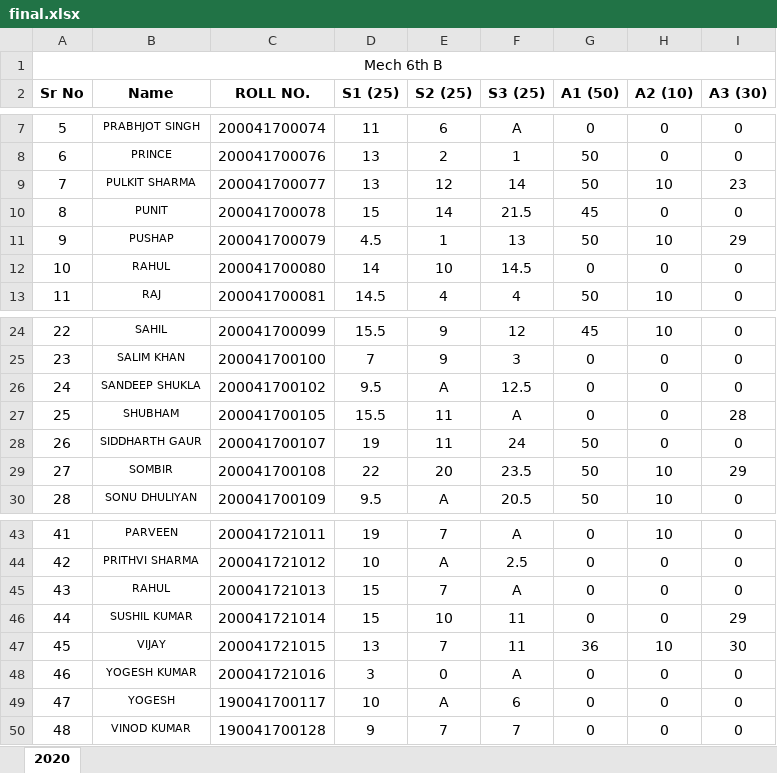
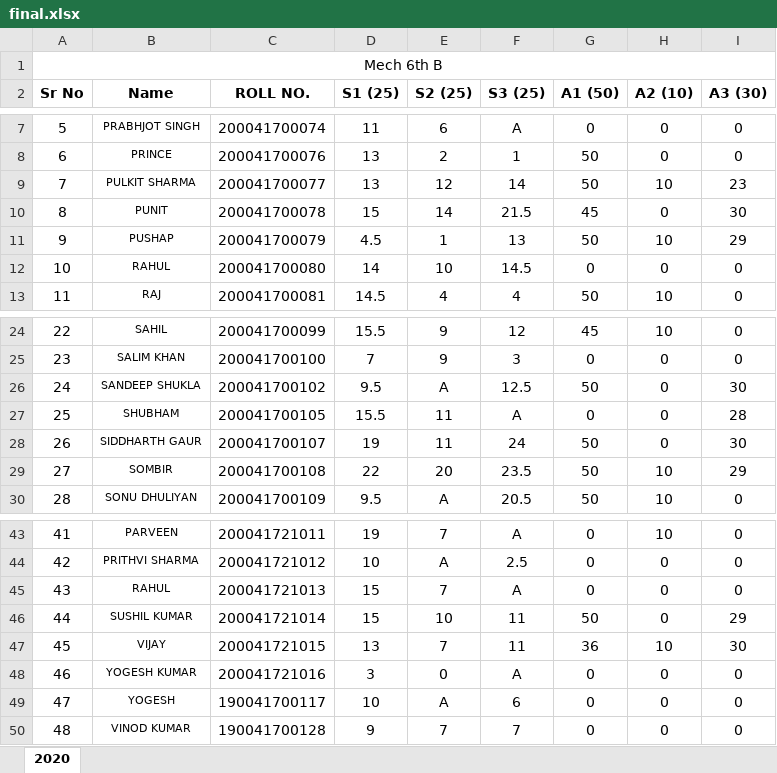
Before and after one commit to mechanicalcodingthunder/MechanicalCodingThunder.github.io, an Excel workbook: Upload/final.xlsx, sheet 2020, drawn as a sheet; only a part is shown, gaps mark what is left out; values as stored, in another font and other column widths than the file's, no borders; conditional formats not drawn; the diff names each change by its address in the sheet, - before the commit and + after, or states it on an @@ line.

Commit message:
Update final.xlsx
New

```diff
--- a/Upload/final.xlsx (sheet 2020)
+++ b/Upload/final.xlsx (sheet 2020)
-I10 (A3 (30)): 0
+I10 (A3 (30)): 30
-G26 (A1 (50)): 0
+G26 (A1 (50)): 50
-I26 (A3 (30)): 0
+I26 (A3 (30)): 30
-I28 (A3 (30)): 0
+I28 (A3 (30)): 30
-G46 (A1 (50)): 0
+G46 (A1 (50)): 50
```
